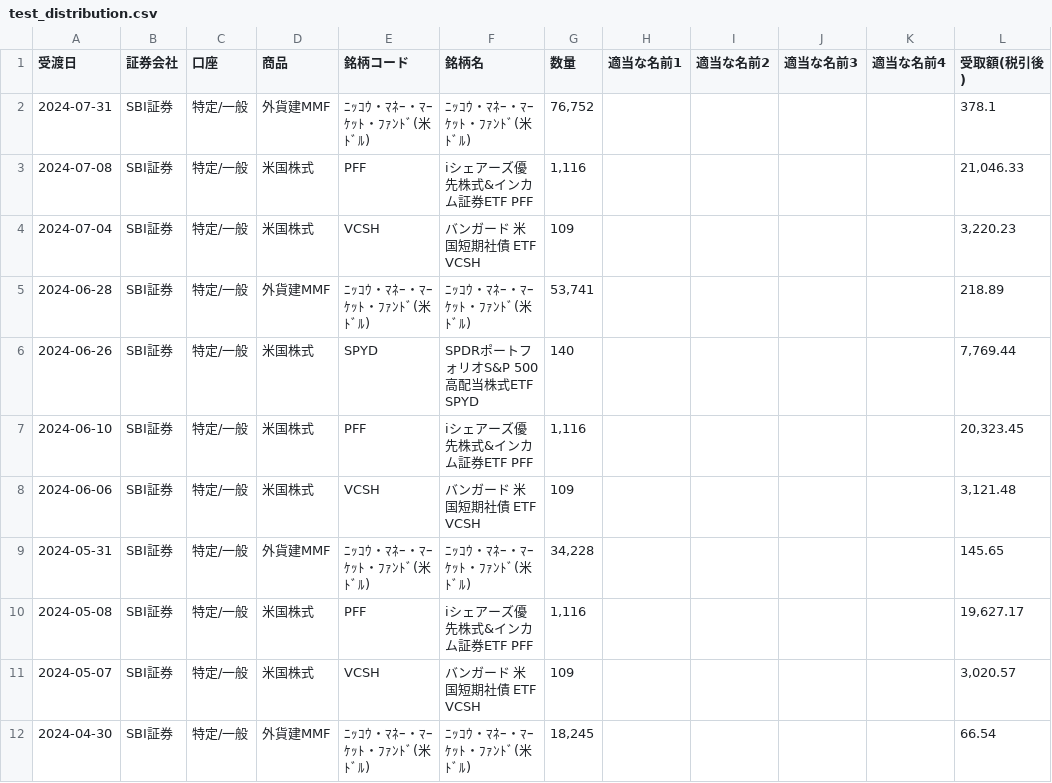
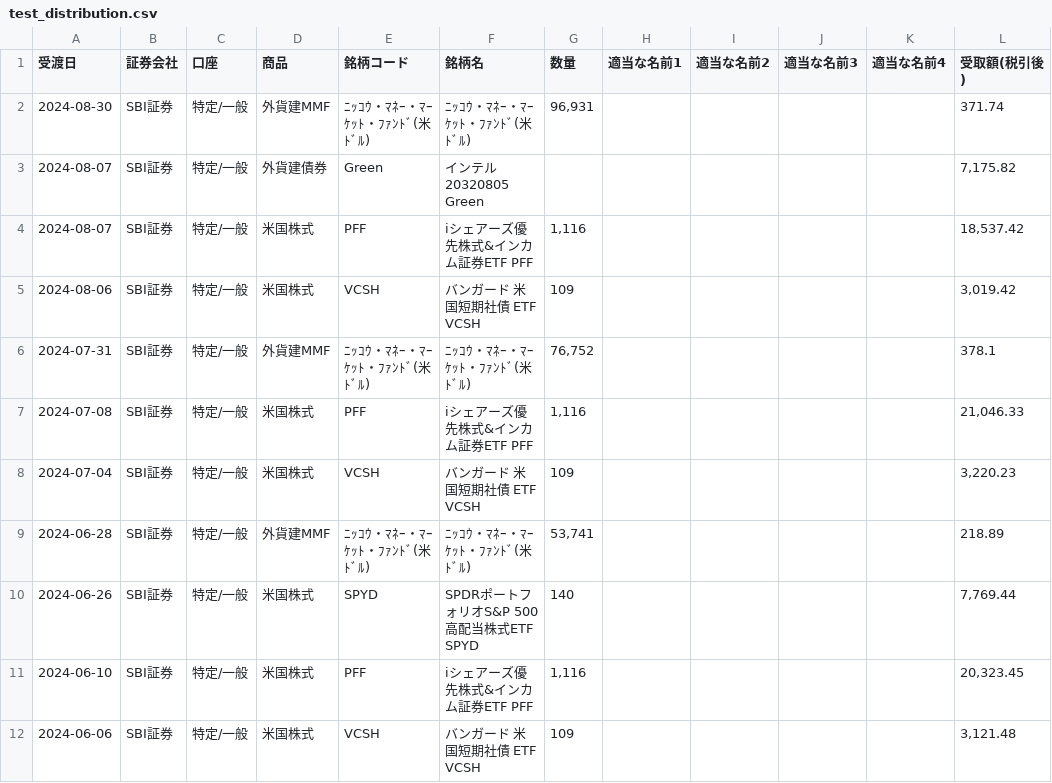
Before and after one commit to lyphard1/python1, a CSV file: test_distribution.csv, drawn as a sheet; only a part is shown; the shorter side is filled out with more unchanged rows.

```diff
--- a/test_distribution.csv
+++ b/test_distribution.csv
@@ -1,2 +1,6 @@
 受渡日,証券会社,口座,商品,銘柄コード,銘柄名,数量,適当な名前1,適当な名前2,適当な名前3,適当な名前4,受取額(税引後)
+2024-08-30,SBI証券,特定/一般,外貨建MMF,ﾆｯｺｳ・ﾏﾈｰ・ﾏｰｹｯﾄ・ﾌｧﾝﾄﾞ(米ﾄﾞﾙ),ﾆｯｺｳ・ﾏﾈｰ・ﾏｰｹｯﾄ・ﾌｧﾝﾄﾞ(米ﾄﾞﾙ),"96,931",,,,,371.74
+2024-08-07,SBI証券,特定/一般,外貨建債券,Green,インテル 20320805 Green,,,,,,"7,175.82"
+2024-08-07,SBI証券,特定/一般,米国株式,PFF,iシェアーズ優先株式&インカム証券ETF PFF,"1,116",,,,,"18,537.42"
+2024-08-06,SBI証券,特定/一般,米国株式,VCSH,バンガード 米国短期社債 ETF VCSH,109,,,,,"3,019.42"
 2024-07-31,SBI証券,特定/一般,外貨建MMF,ﾆｯｺｳ・ﾏﾈｰ・ﾏｰｹｯﾄ・ﾌｧﾝﾄﾞ(米ﾄﾞﾙ),ﾆｯｺｳ・ﾏﾈｰ・ﾏｰｹｯﾄ・ﾌｧﾝﾄﾞ(米ﾄﾞﾙ),"76,752",,,,,378.1
```
Also changed, not shown: merged.csv, test_dividendlist.csv, 4 other files.
